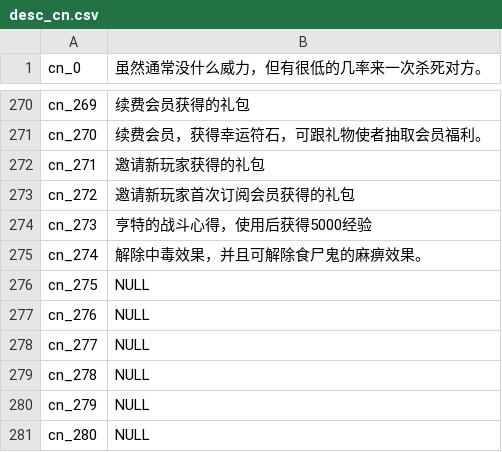
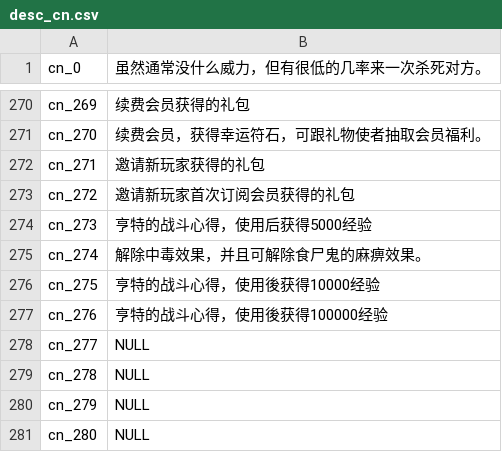
Before and after one commit to oberon-wu/teon-lang, a CSV file: desc/desc_cn.csv, drawn as a sheet; only a part is shown, gaps mark what is left out.

Commit message:
add new item desc

```diff
--- a/desc/desc_cn.csv
+++ b/desc/desc_cn.csv
@@ -275,4 +275,4 @@ cn_273,亨特的战斗心得，使用后获得5000经验
 cn_274,解除中毒效果，并且可解除食尸鬼的麻痹效果。
-cn_275,NULL
-cn_276,NULL
+cn_275,亨特的战斗心得，使用後获得10000经验
+cn_276,亨特的战斗心得，使用後获得100000经验
 cn_277,NULL
```
Also changed, not shown: desc/desc_tw.csv.
